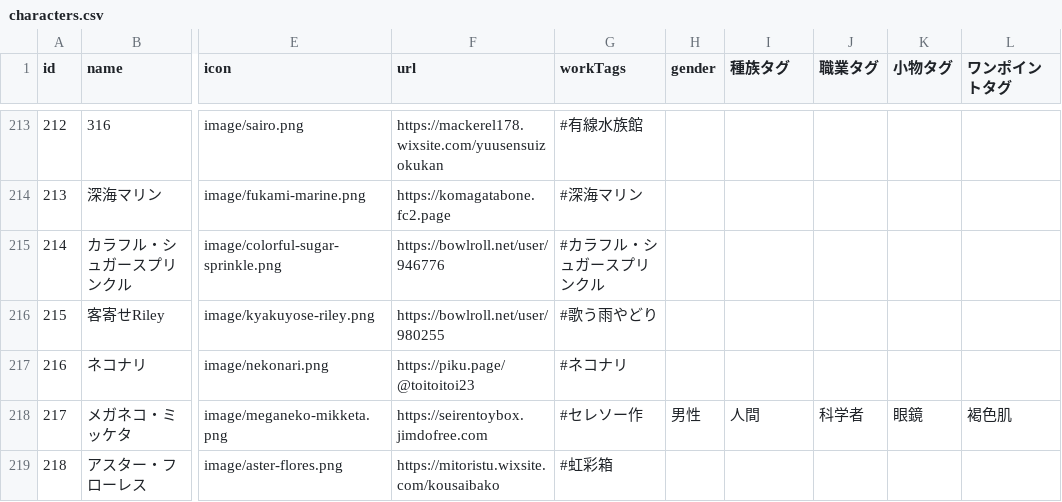
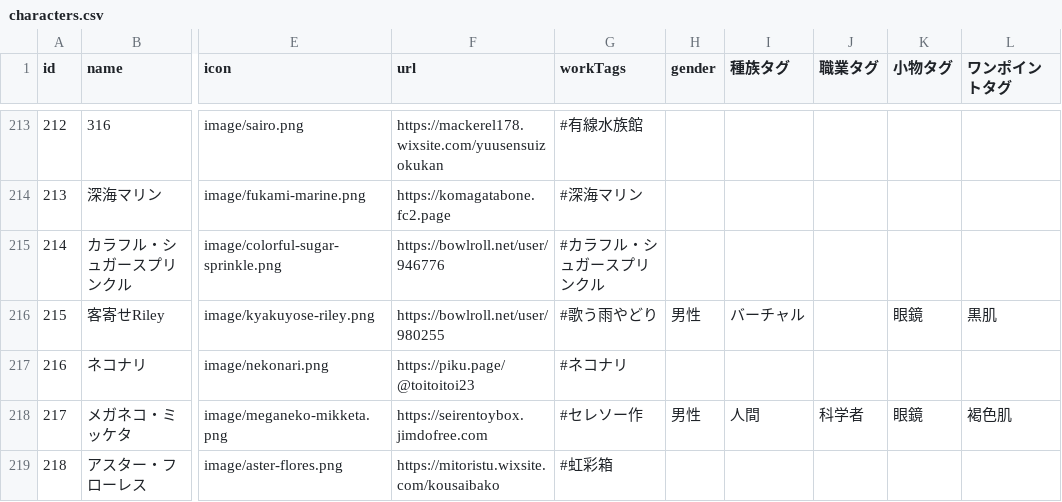
Before and after one commit to nyaruru-02/UTAU-Character-Icon-Library, a CSV file: data/characters.csv, drawn as a sheet; only a part is shown, gaps mark what is left out; the diff covers the shown part only; the diff names each change by its address in the sheet, - before the commit and + after, or states it on an @@ line.

```diff
--- a/data/characters.csv
+++ b/data/characters.csv
-H216 (gender): (empty)
+H216 (gender): 男性
-I216 (種族タグ): (empty)
+I216 (種族タグ): バーチャル
-K216 (小物タグ): (empty)
+K216 (小物タグ): 眼鏡
-L216 (ワンポイントタグ): (empty)
+L216 (ワンポイントタグ): 黒肌
```
Also changed, not shown: 73 edited cells elsewhere in this file, 1 other file.
